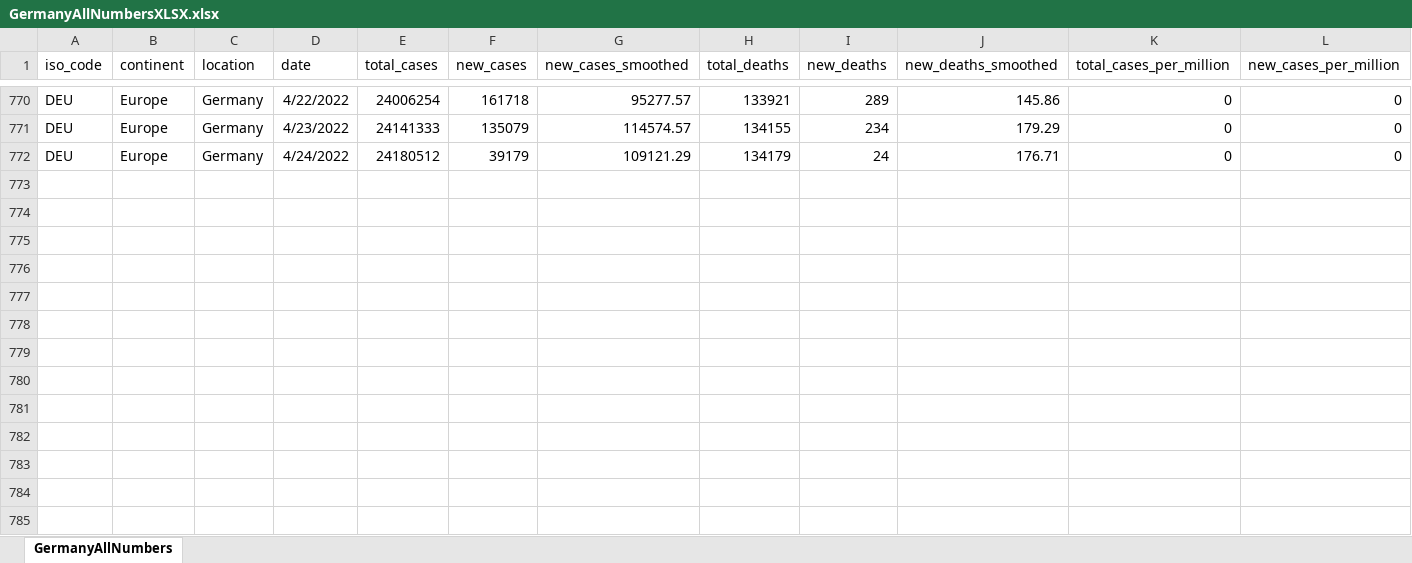
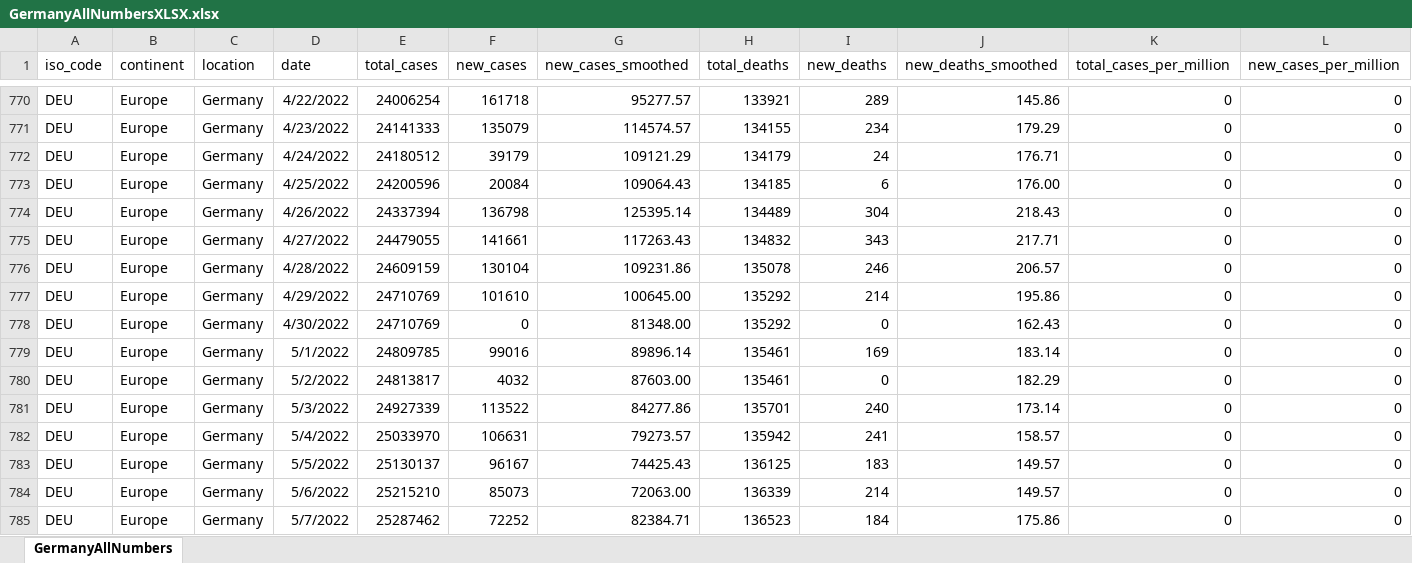
Before and after one commit to nyyubio/First_Website, an Excel workbook: public/data/GermanyAllNumbersXLSX.xlsx, sheet GermanyAllNumbers, drawn as a sheet; only a part is shown, gaps mark what is left out; values as stored, in another font and other column widths than the file's, no borders; rows hold the shown columns only; the diff names each change by its address in the sheet, - before the commit and + after, or states it on an @@ line.

Commit message:
May 7, 2022 update
- Updated German states and country data

```diff
--- a/public/data/GermanyAllNumbersXLSX.xlsx (sheet GermanyAllNumbers)
+++ b/public/data/GermanyAllNumbersXLSX.xlsx (sheet GermanyAllNumbers)
+row 773: DEU | Europe | Germany | 4/25/2022 | 24200596 | 20084 | 109064.43 | 134185 | 6 | 176.00 | 0 | 0
+row 774: DEU | Europe | Germany | 4/26/2022 | 24337394 | 136798 | 125395.14 | 134489 | 304 | 218.43 | 0 | 0
+row 775: DEU | Europe | Germany | 4/27/2022 | 24479055 | 141661 | 117263.43 | 134832 | 343 | 217.71 | 0 | 0
+row 776: DEU | Europe | Germany | 4/28/2022 | 24609159 | 130104 | 109231.86 | 135078 | 246 | 206.57 | 0 | 0
+row 777: DEU | Europe | Germany | 4/29/2022 | 24710769 | 101610 | 100645.00 | 135292 | 214 | 195.86 | 0 | 0
+row 778: DEU | Europe | Germany | 4/30/2022 | 24710769 | 0 | 81348.00 | 135292 | 0 | 162.43 | 0 | 0
+row 779: DEU | Europe | Germany | 5/1/2022 | 24809785 | 99016 | 89896.14 | 135461 | 169 | 183.14 | 0 | 0
+row 780: DEU | Europe | Germany | 5/2/2022 | 24813817 | 4032 | 87603.00 | 135461 | 0 | 182.29 | 0 | 0
+row 781: DEU | Europe | Germany | 5/3/2022 | 24927339 | 113522 | 84277.86 | 135701 | 240 | 173.14 | 0 | 0
+row 782: DEU | Europe | Germany | 5/4/2022 | 25033970 | 106631 | 79273.57 | 135942 | 241 | 158.57 | 0 | 0
+row 783: DEU | Europe | Germany | 5/5/2022 | 25130137 | 96167 | 74425.43 | 136125 | 183 | 149.57 | 0 | 0
+row 784: DEU | Europe | Germany | 5/6/2022 | 25215210 | 85073 | 72063.00 | 136339 | 214 | 149.57 | 0 | 0
+row 785: DEU | Europe | Germany | 5/7/2022 | 25287462 | 72252 | 82384.71 | 136523 | 184 | 175.86 | 0 | 0
```
Also changed, not shown: static/data/GermanyAllNumbersXLSX.xlsx, 57 other files.
